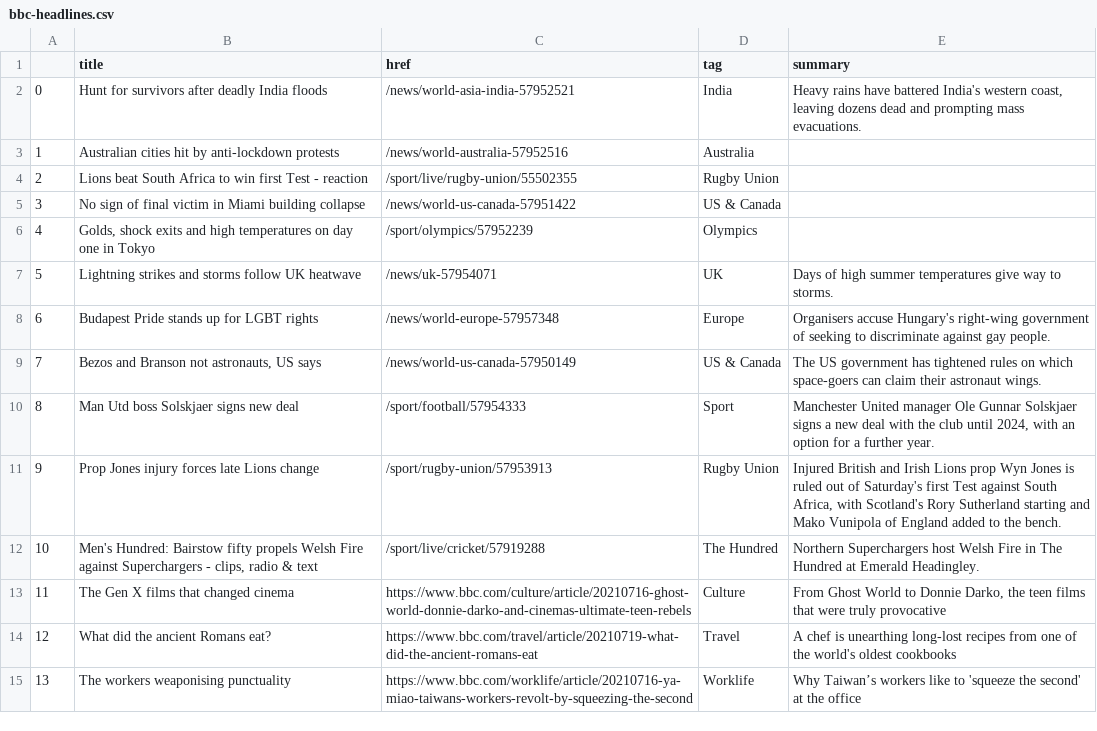
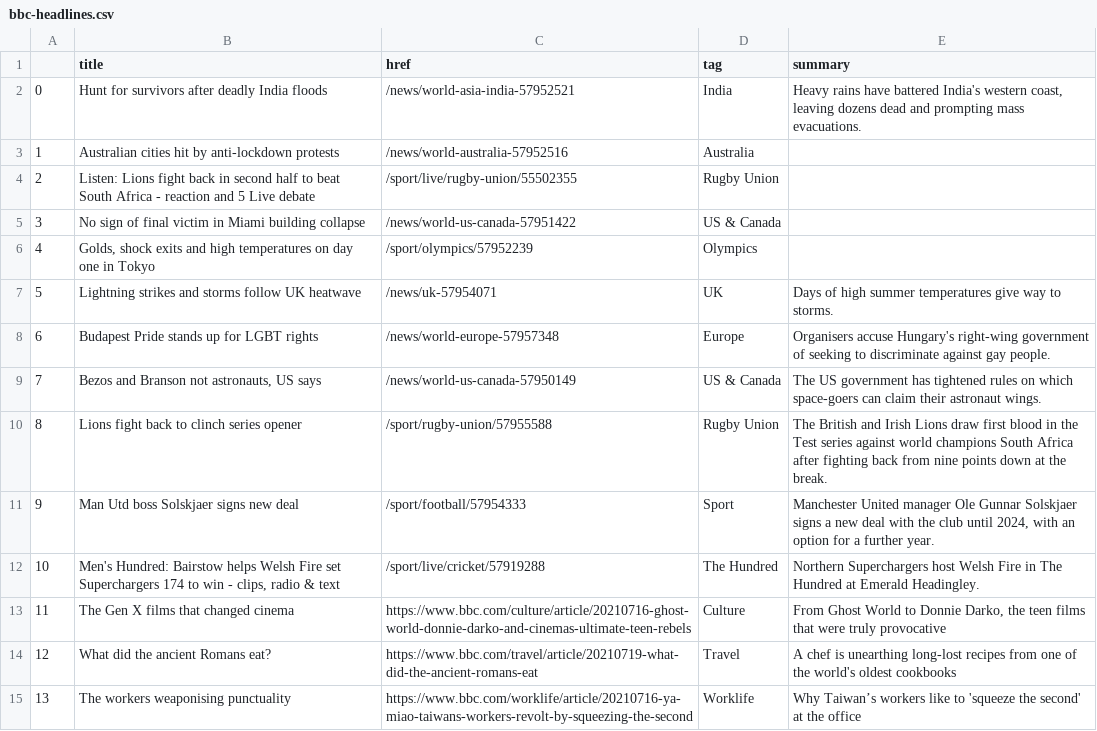
Before and after one commit to jsoma/automatic-scraper, a CSV file: bbc-headlines.csv, drawn as a sheet; only a part is shown.

```diff
--- a/bbc-headlines.csv
+++ b/bbc-headlines.csv
@@ -3,3 +3,3 @@
 1,Australian cities hit by anti-lockdown protests,/news/world-australia-57952516,Australia,
-2,Lions beat South Africa to win first Test - reaction,/sport/live/rugby-union/55502355,Rugby Union,
+2,Listen: Lions fight back in second half to beat South Africa - reaction and 5 Live debate,/sport/live/rugby-union/55502355,Rugby Union,
 3,No sign of final victim in Miami building collapse,/news/world-us-canada-57951422,US & Canada,
@@ -9,5 +9,5 @@
 7,"Bezos and Branson not astronauts, US says",/news/world-us-canada-57950149,US & Canada,The US government has tightened rules on which space-goers can claim their astronaut wings.
-8,Man Utd boss Solskjaer signs new deal,/sport/football/57954333,Sport,"Manchester United manager Ole Gunnar Solskjaer signs a new deal with the club until 2024, with an option for a further year."
-9,Prop Jones injury forces late Lions change,/sport/rugby-union/57953913,Rugby Union,"Injured British and Irish Lions prop Wyn Jones is ruled out of Saturday's first Test against South Africa, with Scotland's Rory Sutherland starting and Mako Vunipola of England added to the bench."
-10,"Men's Hundred: Bairstow fifty propels Welsh Fire against Superchargers - clips, radio & text",/sport/live/cricket/57919288,The Hundred,Northern Superchargers host Welsh Fire in The Hundred at Emerald Headingley.
+8,Lions fight back to clinch series opener,/sport/rugby-union/57955588,Rugby Union,The British and Irish Lions draw first blood in the Test series against world champions South Africa after fighting back from nine points down at the break.
+9,Man Utd boss Solskjaer signs new deal,/sport/football/57954333,Sport,"Manchester United manager Ole Gunnar Solskjaer signs a new deal with the club until 2024, with an option for a further year."
+10,"Men's Hundred: Bairstow helps Welsh Fire set Superchargers 174 to win - clips, radio & text",/sport/live/cricket/57919288,The Hundred,Northern Superchargers host Welsh Fire in The Hundred at Emerald Headingley.
 11,The Gen X films that changed cinema,https://www.bbc.com/culture/article/20210716-ghost-world-donnie-darko-and-cinemas-ultimate-teen-rebels,Culture,"From Ghost World to Donnie Darko, the teen films that were truly provocative"
```
